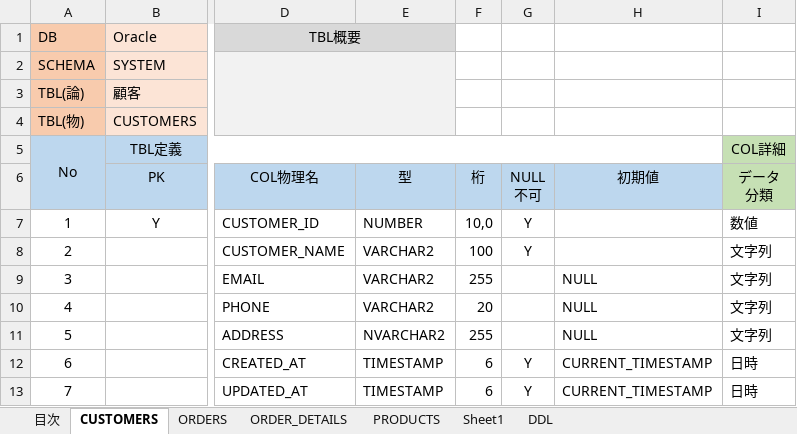
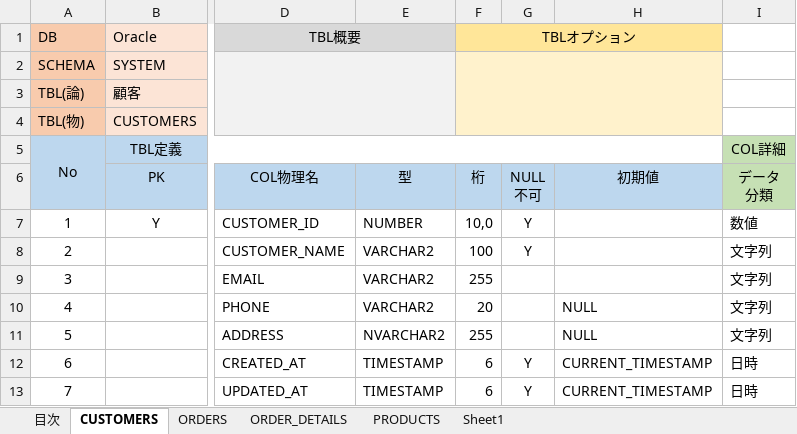
Before and after one commit to mevius02/tool, an Excel workbook: MCR/CreateDDL/CreateDDL.xlsm, sheet CUSTOMERS, drawn as a sheet; only a part is shown, gaps mark what is left out; values as stored, in another font and other column widths than the file's, no borders; charts and pictures and conditional formats not drawn; the diff names each change by its address in the sheet, - before the commit and + after, or states it on an @@ line.

```diff
--- a/MCR/CreateDDL/CreateDDL.xlsm (sheet CUSTOMERS)
+++ b/MCR/CreateDDL/CreateDDL.xlsm (sheet CUSTOMERS)
-sheet tab: DDL
-F1 (桁): (empty)
+F1 (桁): TBLオプション
-F1:H1 fill: none
+F1:H1 fill: #FFE699
+F1:H1 merged
-F2:H4 fill: none
+F2:H4 fill: #FFF2CC
+F2:H4 merged
-H9 (初期値): NULL
+H9 (初期値): (empty)
```
Also changed, not shown: sheet Sheet1, sheet PRODUCTS, sheet ORDER_DETAILS, sheet ORDERS, charts or pictures, MCR/CreateSQL/CreateSQL.xlsm, 2 other files.
